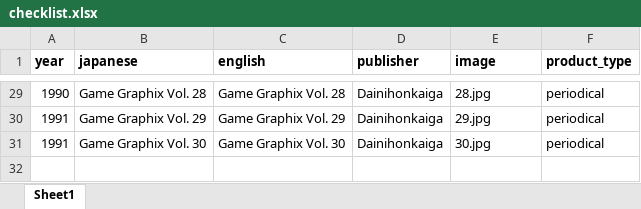
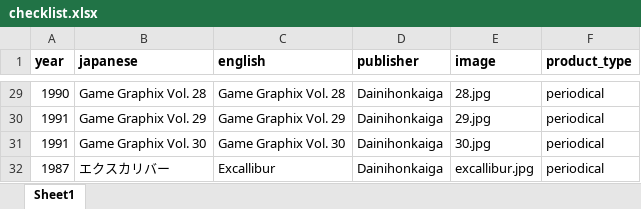
Before and after one commit to weatherspud/japanese-collectors-list, an Excel workbook: game-graphix/checklist.xlsx, sheet Sheet1, drawn as a sheet; only a part is shown, gaps mark what is left out; values as stored, in another font and other column widths than the file's, no borders; the diff names each change by its address in the sheet, - before the commit and + after, or states it on an @@ line.

Commit message:
excallibur

```diff
--- a/game-graphix/checklist.xlsx (sheet Sheet1)
+++ b/game-graphix/checklist.xlsx (sheet Sheet1)
+row 32: 1987 | エクスカリバー | Excallibur | Dainihonkaiga | excallibur.jpg | periodical
```
Also changed, not shown: 4 other files.
